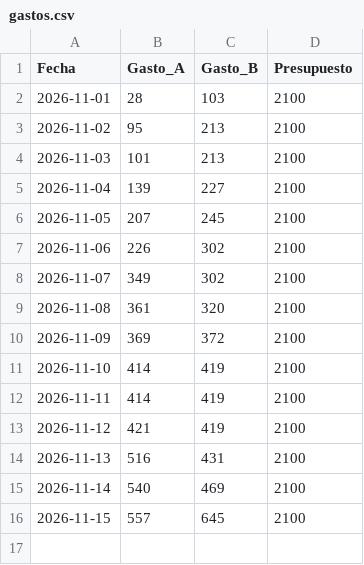
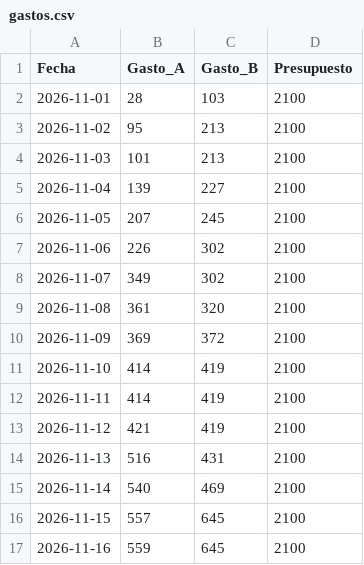
Before and after one commit to xigoa/spendings, a CSV file: gastos.csv, drawn as a sheet.

Commit message:
Update gastos.csv

```diff
--- a/gastos.csv
+++ b/gastos.csv
@@ -16 +16,2 @@ Fecha,Gasto_A,Gasto_B,Presupuesto
 2026-11-15,557,645,2100
+2026-11-16,559,645,2100
```
